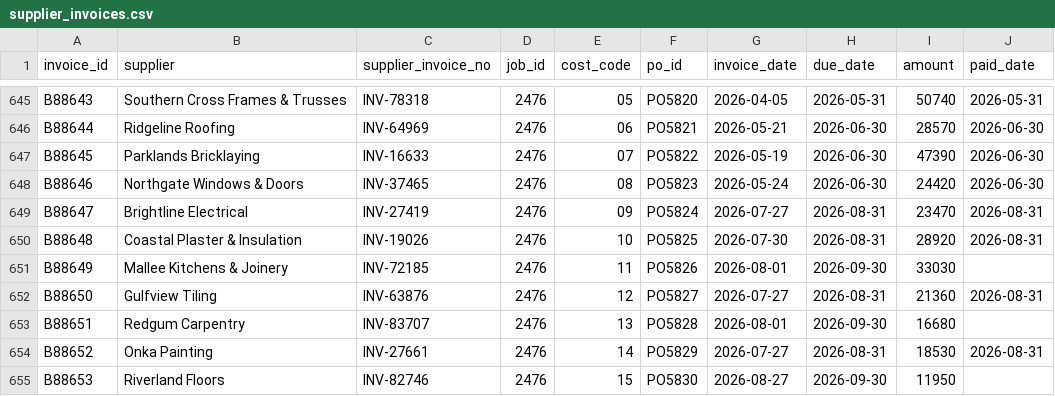
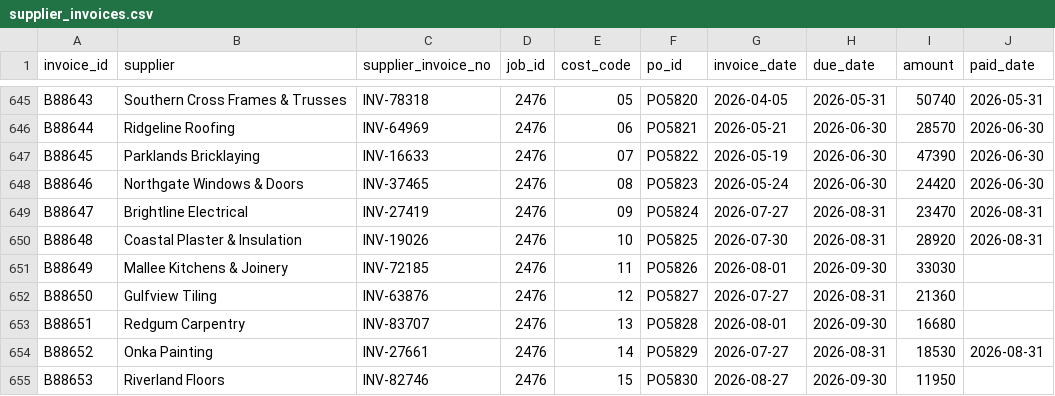
Before and after one commit to Adarshjkalathil/android_device_asus_Z00L, a CSV file: docs/adelaide-construction-ai/margin-watch/sample-data/supplier_invoices.csv, drawn as a sheet; only a part is shown, gaps mark what is left out; the diff covers the shown part only.

```diff
--- a/docs/adelaide-construction-ai/margin-watch/sample-data/supplier_invoices.csv
+++ b/docs/adelaide-construction-ai/margin-watch/sample-data/supplier_invoices.csv
@@ -651,3 +651,3 @@ B88648,Coastal Plaster & Insulation,INV-19026,2476,10,PO5825,2026-07-30,2026-08-
 B88649,Mallee Kitchens & Joinery,INV-72185,2476,11,PO5826,2026-08-01,2026-09-30,33030,
-B88650,Gulfview Tiling,INV-63876,2476,12,PO5827,2026-07-27,2026-08-31,21360,2026-08-31
+B88650,Gulfview Tiling,INV-63876,2476,12,PO5827,2026-07-27,2026-08-31,21360,
 B88651,Redgum Carpentry,INV-83707,2476,13,PO5828,2026-08-01,2026-09-30,16680,
```
Also changed, not shown: 5 edited cells elsewhere in this file, 3 other files.
